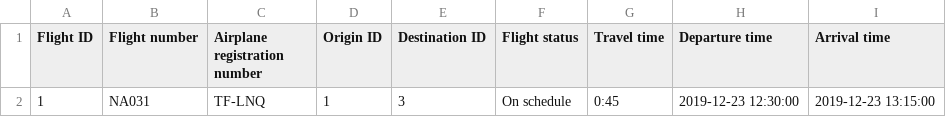
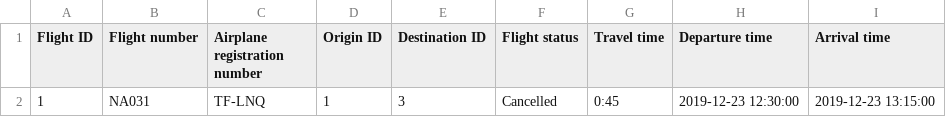
Before and after one commit to TheRobertSnow/HR_Dropouts, a CSV file: NaN_Air/DataFiles/flight.csv, drawn as a sheet.

```diff
--- a/NaN_Air/DataFiles/flight.csv
+++ b/NaN_Air/DataFiles/flight.csv
@@ -1,2 +1,2 @@
 Flight ID,Flight number,Airplane registration number,Origin ID,Destination ID,Flight status,Travel time,Departure time,Arrival time
-1,NA031,TF-LNQ,1,3,On schedule,0:45,2019-12-23 12:30:00,2019-12-23 13:15:00
+1,NA031,TF-LNQ,1,3,Cancelled,0:45,2019-12-23 12:30:00,2019-12-23 13:15:00
```
Also changed, not shown: 2 other files.
